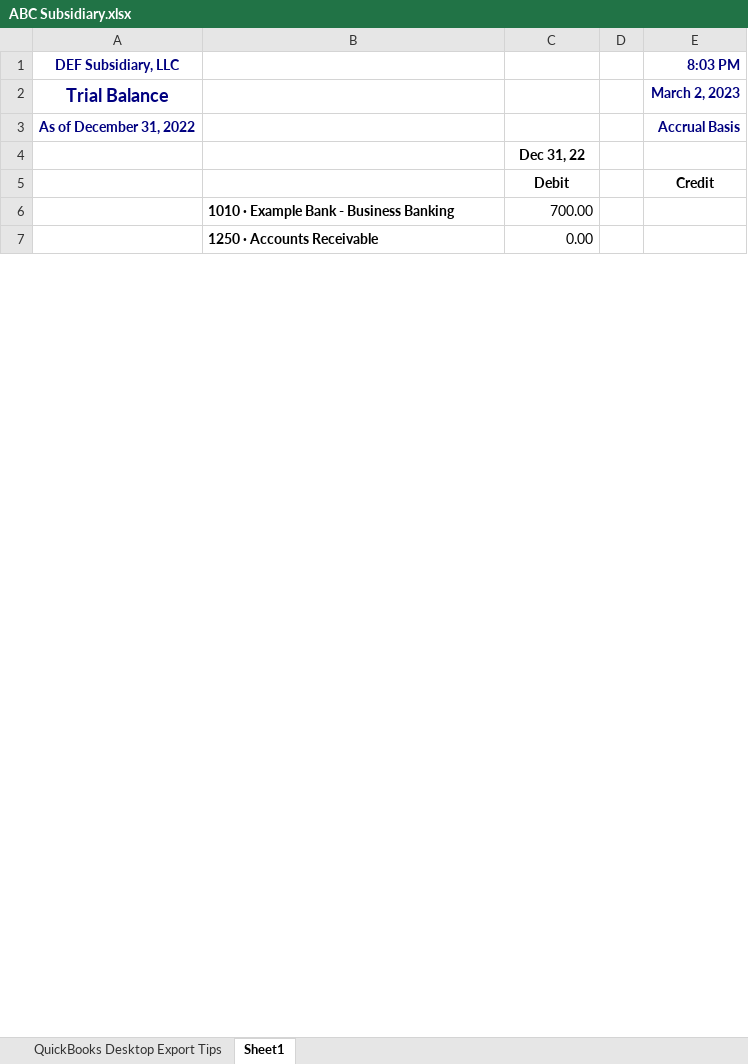
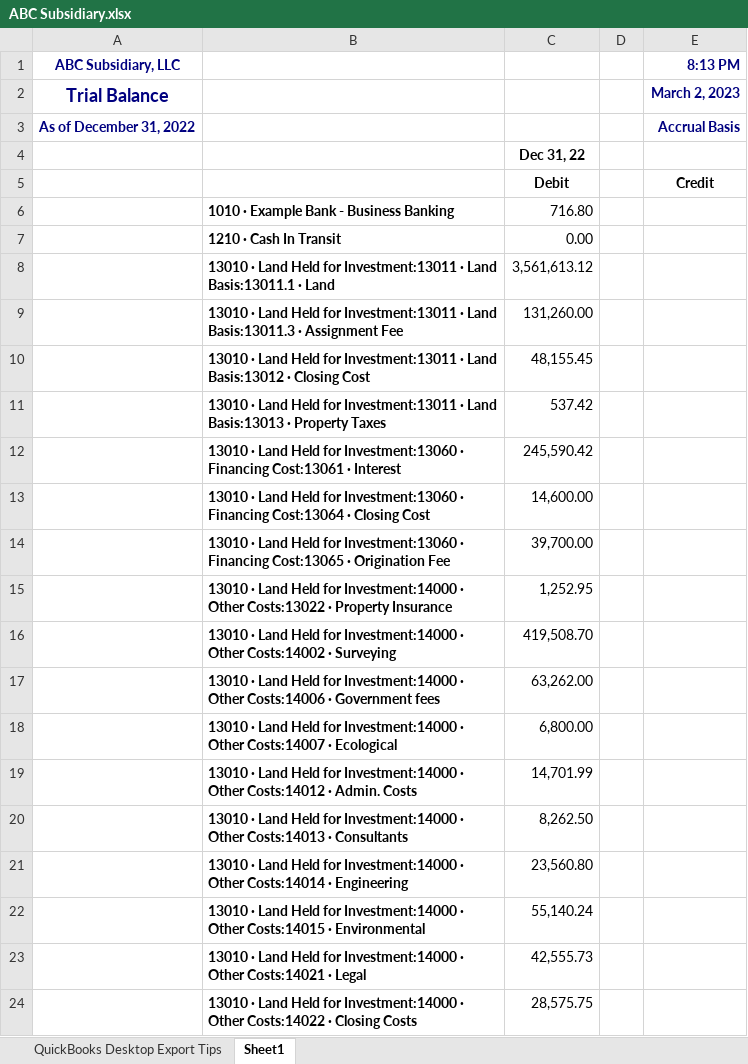
Before and after one commit to jacxson/Trial-Balance-Formatting, an Excel workbook: quickbooks_data/ABC Subsidiary.xlsx, sheet Sheet1, drawn as a sheet; only a part is shown; values as stored, in another font and other column widths than the file's, no borders; charts and pictures not drawn; the diff covers the shown part only; the diff names each change by its address in the sheet, - before the commit and + after, or states it on an @@ line.

```diff
--- a/quickbooks_data/ABC Subsidiary.xlsx (sheet Sheet1)
+++ b/quickbooks_data/ABC Subsidiary.xlsx (sheet Sheet1)
-A1: DEF Subsidiary, LLC
+A1: ABC Subsidiary, LLC
-E1: 8:03 PM
+E1: 8:13 PM
-C6: 700.00
+C6: 716.80
-B7: 1250 · Accounts Receivable
+B7: 1210 · Cash In Transit
+row 8:  | 13010 · Land Held for Investment:13011 · Land Basis:13011.1 · Land | 3,561,613.12
+row 9:  | 13010 · Land Held for Investment:13011 · Land Basis:13011.3 · Assignment Fee | 131,260.00
+row 10:  | 13010 · Land Held for Investment:13011 · Land Basis:13012 · Closing Cost | 48,155.45
+row 11:  | 13010 · Land Held for Investment:13011 · Land Basis:13013 · Property Taxes | 537.42
+row 12:  | 13010 · Land Held for Investment:13060 · Financing Cost:13061 · Interest | 245,590.42
+row 13:  | 13010 · Land Held for Investment:13060 · Financing Cost:13064 · Closing Cost | 14,600.00
+row 14:  | 13010 · Land Held for Investment:13060 · Financing Cost:13065 · Origination Fee | 39,700.00
+row 15:  | 13010 · Land Held for Investment:14000 · Other Costs:13022 · Property Insurance | 1,252.95
+row 16:  | 13010 · Land Held for Investment:14000 · Other Costs:14002 · Surveying | 419,508.70
+row 17:  | 13010 · Land Held for Investment:14000 · Other Costs:14006 · Government fees | 63,262.00
+row 18:  | 13010 · Land Held for Investment:14000 · Other Costs:14007 · Ecological | 6,800.00
+row 19:  | 13010 · Land Held for Investment:14000 · Other Costs:14012 · Admin. Costs | 14,701.99
+row 20:  | 13010 · Land Held for Investment:14000 · Other Costs:14013 · Consultants | 8,262.50
+row 21:  | 13010 · Land Held for Investment:14000 · Other Costs:14014 · Engineering | 23,560.80
+row 22:  | 13010 · Land Held for Investment:14000 · Other Costs:14015 · Environmental | 55,140.24
+row 23:  | 13010 · Land Held for Investment:14000 · Other Costs:14021 · Legal | 42,555.73
+row 24:  | 13010 · Land Held for Investment:14000 · Other Costs:14022 · Closing Costs | 28,575.75
```
Also changed, not shown: 9 added rows, 7 removed rows and 3 edited cells elsewhere in this sheet, account_keys.xlsx, ready_for_tb_import/formatted_tb_ABC Subsidiary.xlsx, 21 other files.
